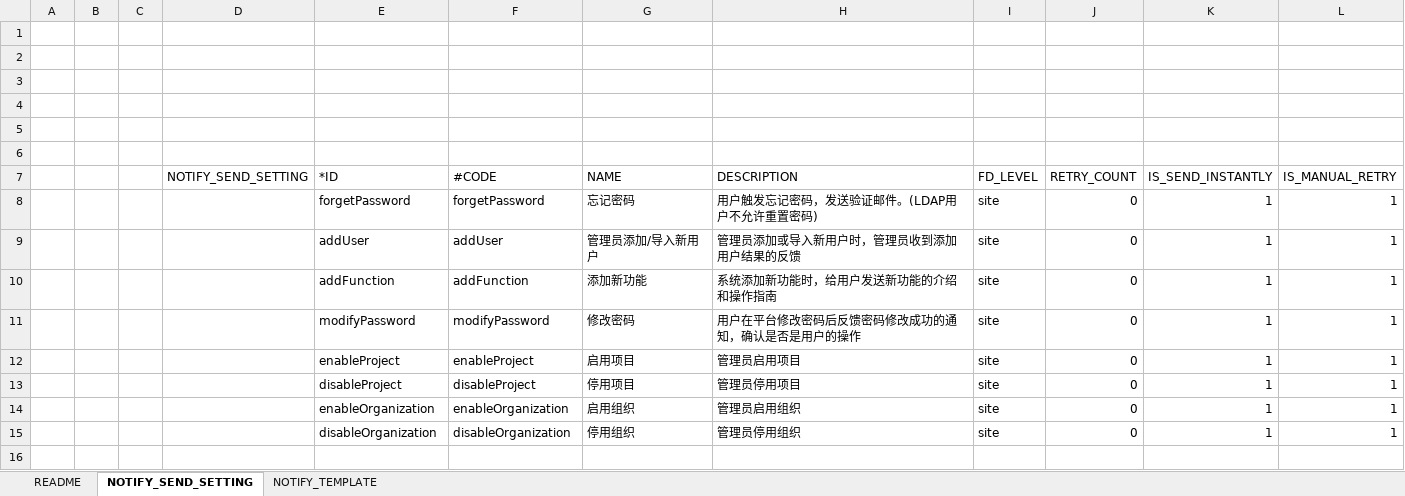
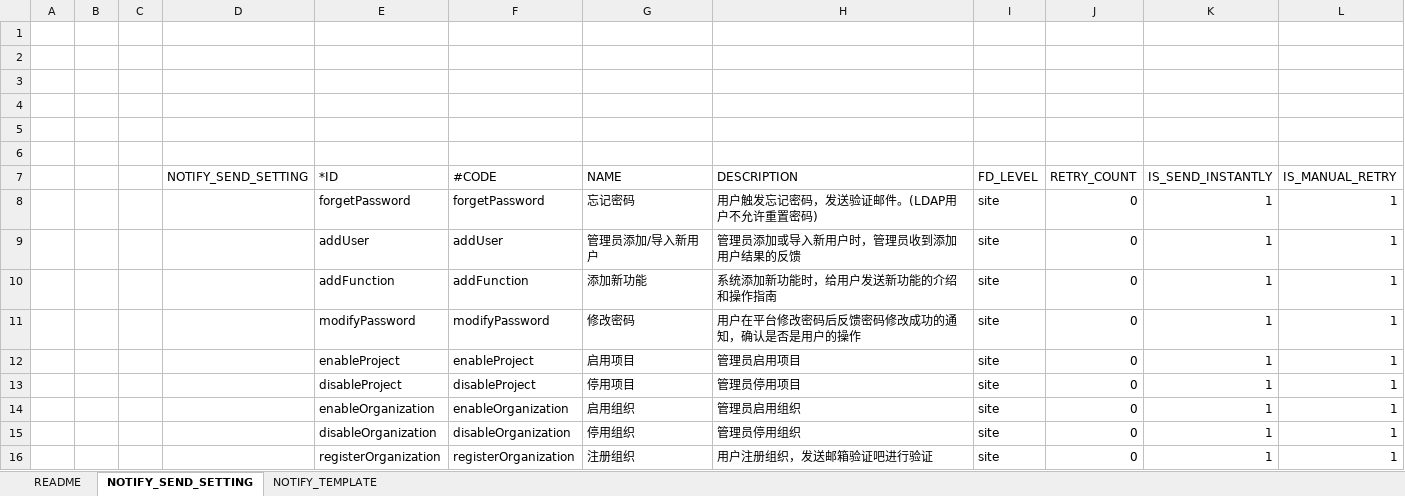
Before and after one commit to open-hand/choerodon-message, an Excel workbook: src/main/resources/script/db/2018-08-28-init-data.xlsx, sheet NOTIFY_SEND_SETTING, drawn as a sheet; values as stored, in another font and other column widths than the file's, no borders; the diff names each change by its address in the sheet, - before the commit and + after, or states it on an @@ line.

Commit message:
[ADD] 添加注册组织邮箱发送设置

```diff
--- a/src/main/resources/script/db/2018-08-28-init-data.xlsx (sheet NOTIFY_SEND_SETTING)
+++ b/src/main/resources/script/db/2018-08-28-init-data.xlsx (sheet NOTIFY_SEND_SETTING)
+row 16:  |  |  |  | registerOrganization | registerOrganization | 注册组织 | 用户注册组织，发送邮箱验证吧进行验证 | site | 0 | 1 | 1
```
Also changed, not shown: sheet NOTIFY_TEMPLATE.
